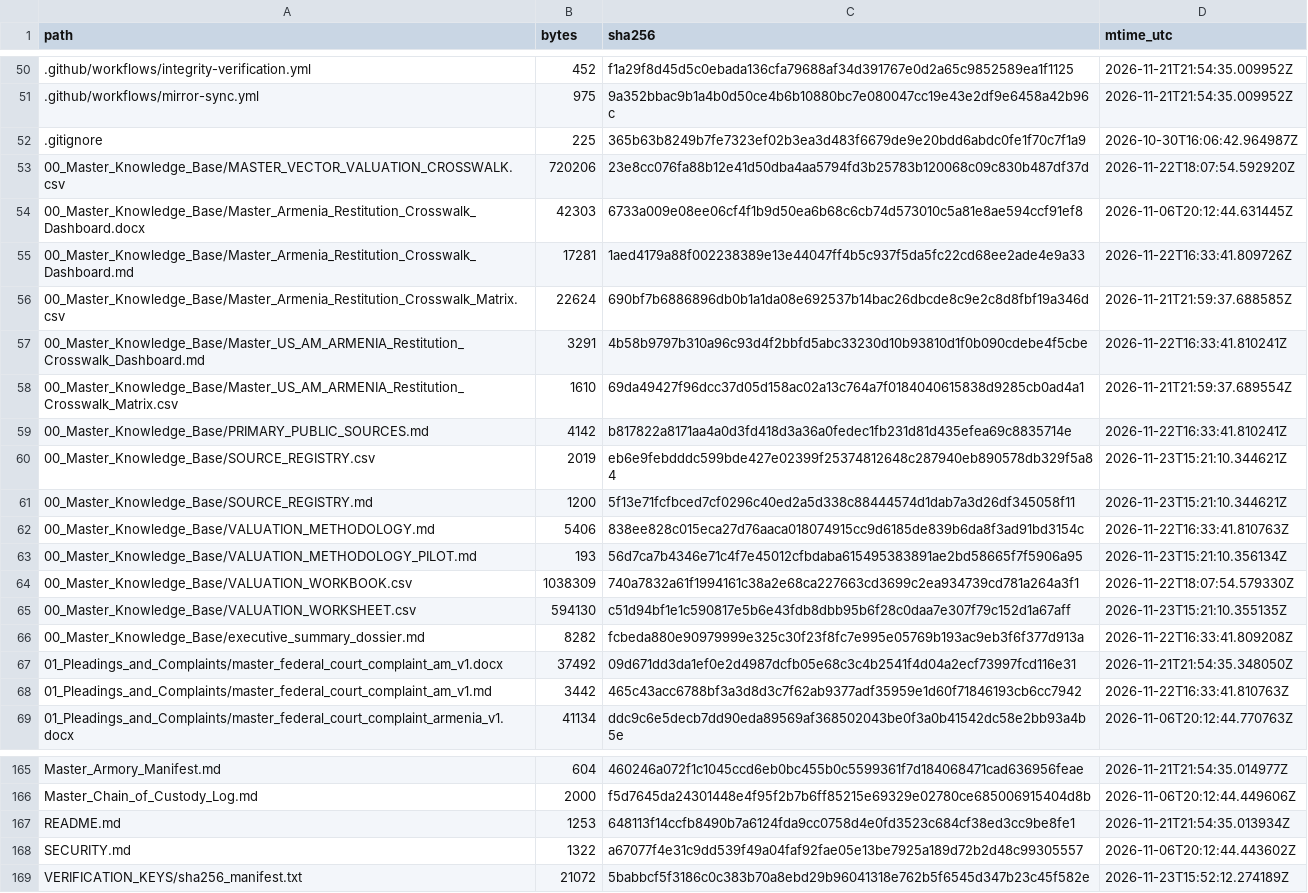
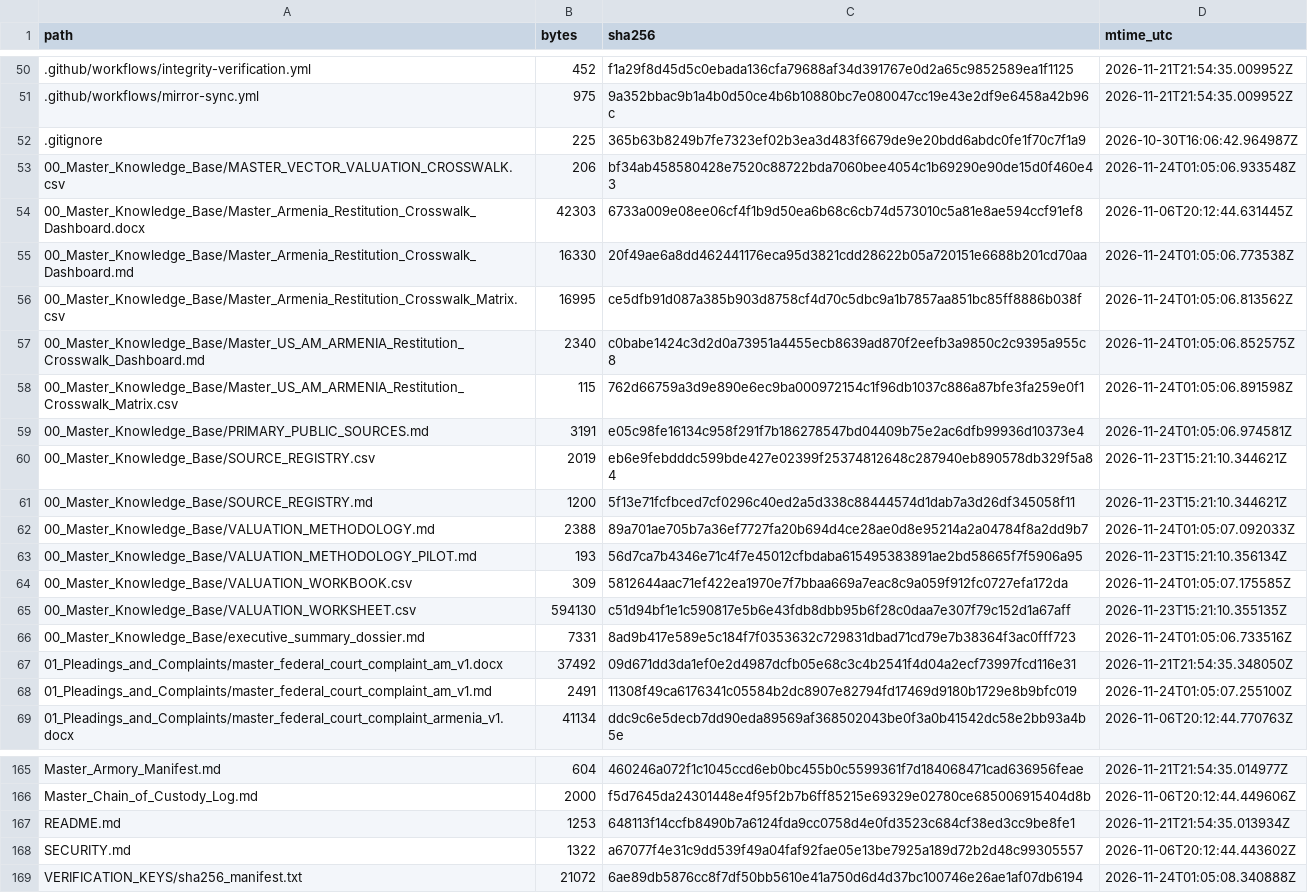
Before and after one commit to GlobalRestitutionAlliance/asia-us-am-armenia-master-litigation, a CSV file: 99_Archives_and_Manifests/MANIFEST_SHA256.csv, drawn as a sheet; only a part is shown, gaps mark what is left out; the diff covers the shown part only.

```diff
--- a/99_Archives_and_Manifests/MANIFEST_SHA256.csv
+++ b/99_Archives_and_Manifests/MANIFEST_SHA256.csv
@@ -52,18 +52,18 @@ path,bytes,sha256,mtime_utc
 .gitignore,225,365b63b8249b7fe7323ef02b3ea3d483f6679de9e20bdd6abdc0fe1f70c7f1a9,2026-10-30T16:06:42.964987Z
-00_Master_Knowledge_Base/MASTER_VECTOR_VALUATION_CROSSWALK.csv,720206,23e8cc076fa88b12e41d50dba4aa5794fd3b25783b120068c09c830b487df37d,2026-11-22T18:07:54.592920Z
+00_Master_Knowledge_Base/MASTER_VECTOR_VALUATION_CROSSWALK.csv,206,bf34ab458580428e7520c88722bda7060bee4054c1b69290e90de15d0f460e43,2026-11-24T01:05:06.933548Z
 00_Master_Knowledge_Base/Master_Armenia_Restitution_Crosswalk_Dashboard.docx,42303,6733a009e08ee06cf4f1b9d50ea6b68c6cb74d573010c5a81e8ae594ccf91ef8,2026-11-06T20:12:44.631445Z
-00_Master_Knowledge_Base/Master_Armenia_Restitution_Crosswalk_Dashboard.md,17281,1aed4179a88f002238389e13e44047ff4b5c937f5da5fc22cd68ee2ade4e9a33,2026-11-22T16:33:41.809726Z
-00_Master_Knowledge_Base/Master_Armenia_Restitution_Crosswalk_Matrix.csv,22624,690bf7b6886896db0b1a1da08e692537b14bac26dbcde8c9e2c8d8fbf19a346d,2026-11-21T21:59:37.688585Z
-00_Master_Knowledge_Base/Master_US_AM_ARMENIA_Restitution_Crosswalk_Dashboard.md,3291,4b58b9797b310a96c93d4f2bbfd5abc33230d10b93810d1f0b090cdebe4f5cbe,2026-11-22T16:33:41.810241Z
-00_Master_Knowledge_Base/Master_US_AM_ARMENIA_Restitution_Crosswalk_Matrix.csv,1610,69da49427f96dcc37d05d158ac02a13c764a7f0184040615838d9285cb0ad4a1,2026-11-21T21:59:37.689554Z
-00_Master_Knowledge_Base/PRIMARY_PUBLIC_SOURCES.md,4142,b817822a8171aa4a0d3fd418d3a36a0fedec1fb231d81d435efea69c8835714e,2026-11-22T16:33:41.810241Z
+00_Master_Knowledge_Base/Master_Armenia_Restitution_Crosswalk_Dashboard.md,16330,20f49ae6a8dd462441176eca95d3821cdd28622b05a720151e6688b201cd70aa,2026-11-24T01:05:06.773538Z
+00_Master_Knowledge_Base/Master_Armenia_Restitution_Crosswalk_Matrix.csv,16995,ce5dfb91d087a385b903d8758cf4d70c5dbc9a1b7857aa851bc85ff8886b038f,2026-11-24T01:05:06.813562Z
+00_Master_Knowledge_Base/Master_US_AM_ARMENIA_Restitution_Crosswalk_Dashboard.md,2340,c0babe1424c3d2d0a73951a4455ecb8639ad870f2eefb3a9850c2c9395a955c8,2026-11-24T01:05:06.852575Z
+00_Master_Knowledge_Base/Master_US_AM_ARMENIA_Restitution_Crosswalk_Matrix.csv,115,762d66759a3d9e890e6ec9ba000972154c1f96db1037c886a87bfe3fa259e0f1,2026-11-24T01:05:06.891598Z
+00_Master_Knowledge_Base/PRIMARY_PUBLIC_SOURCES.md,3191,e05c98fe16134c958f291f7b186278547bd04409b75e2ac6dfb99936d10373e4,2026-11-24T01:05:06.974581Z
 00_Master_Knowledge_Base/SOURCE_REGISTRY.csv,2019,eb6e9febdddc599bde427e02399f25374812648c287940eb890578db329f5a84,2026-11-23T15:21:10.344621Z
 00_Master_Knowledge_Base/SOURCE_REGISTRY.md,1200,5f13e71fcfbced7cf0296c40ed2a5d338c88444574d1dab7a3d26df345058f11,2026-11-23T15:21:10.344621Z
-00_Master_Knowledge_Base/VALUATION_METHODOLOGY.md,5406,838ee828c015eca27d76aaca018074915cc9d6185de839b6da8f3ad91bd3154c,2026-11-22T16:33:41.810763Z
+00_Master_Knowledge_Base/VALUATION_METHODOLOGY.md,2388,89a701ae705b7a36ef7727fa20b694d4ce28ae0d8e95214a2a04784f8a2dd9b7,2026-11-24T01:05:07.092033Z
 00_Master_Knowledge_Base/VALUATION_METHODOLOGY_PILOT.md,193,56d7ca7b4346e71c4f7e45012cfbdaba615495383891ae2bd58665f7f5906a95,2026-11-23T15:21:10.356134Z
-00_Master_Knowledge_Base/VALUATION_WORKBOOK.csv,1038309,740a7832a61f1994161c38a2e68ca227663cd3699c2ea934739cd781a264a3f1,2026-11-22T18:07:54.579330Z
+00_Master_Knowledge_Base/VALUATION_WORKBOOK.csv,309,5812644aac71ef422ea1970e7f7bbaa669a7eac8c9a059f912fc0727efa172da,2026-11-24T01:05:07.175585Z
 00_Master_Knowledge_Base/VALUATION_WORKSHEET.csv,594130,c51d94bf1e1c590817e5b6e43fdb8dbb95b6f28c0daa7e307f79c152d1a67aff,2026-11-23T15:21:10.355135Z
-00_Master_Knowledge_Base/executive_summary_dossier.md,8282,fcbeda880e90979999e325c30f23f8fc7e995e05769b193ac9eb3f6f377d913a,2026-11-22T16:33:41.809208Z
+00_Master_Knowledge_Base/executive_summary_dossier.md,7331,8ad9b417e589e5c184f7f0353632c729831dbad71cd79e7b38364f3ac0fff723,2026-11-24T01:05:06.733516Z
 01_Pleadings_and_Complaints/master_federal_court_complaint_am_v1.docx,37492,09d671dd3da1ef0e2d4987dcfb05e68c3c4b2541f4d04a2ecf73997fcd116e31,2026-11-21T21:54:35.348050Z
-01_Pleadings_and_Complaints/master_federal_court_complaint_am_v1.md,3442,465c43acc6788bf3a3d8d3c7f62ab9377adf35959e1d60f71846193cb6cc7942,2026-11-22T16:33:41.810763Z
+01_Pleadings_and_Complaints/master_federal_court_complaint_am_v1.md,2491,11308f49ca6176341c05584b2dc8907e82794fd17469d9180b1729e8b9bfc019,2026-11-24T01:05:07.255100Z
 01_Pleadings_and_Complaints/master_federal_court_complaint_armenia_v1.docx,41134,ddc9c6e5decb7dd90eda89569af368502043be0f3a0b41542dc58e2bb93a4b5e,2026-11-06T20:12:44.770763Z
@@ -168,2 +168,2 @@ README.md,1253,648113f14ccfb8490b7a6124fda9cc0758d4e0fd3523c684cf38ed3cc9be8fe1,
 SECURITY.md,1322,a67077f4e31c9dd539f49a04faf92fae05e13be7925a189d72b2d48c99305557,2026-11-06T20:12:44.443602Z
-VERIFICATION_KEYS/sha256_manifest.txt,21072,5babbcf5f3186c0c383b70a8ebd29b96041318e762b5f6545d347b23c45f582e,2026-11-23T15:52:12.274189Z
+VERIFICATION_KEYS/sha256_manifest.txt,21072,6ae89db5876cc8f7df50bb5610e41a750d6d4d37bc100746e26ae1af07db6194,2026-11-24T01:05:08.340888Z
```
Also changed, not shown: 33 edited cells elsewhere in this file, 00_Master_Knowledge_Base/Master_Armenia_Restitution_Crosswalk_Matrix.csv, 21 other files.
